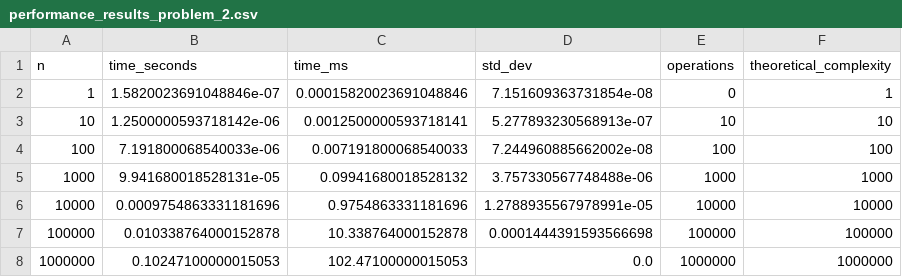
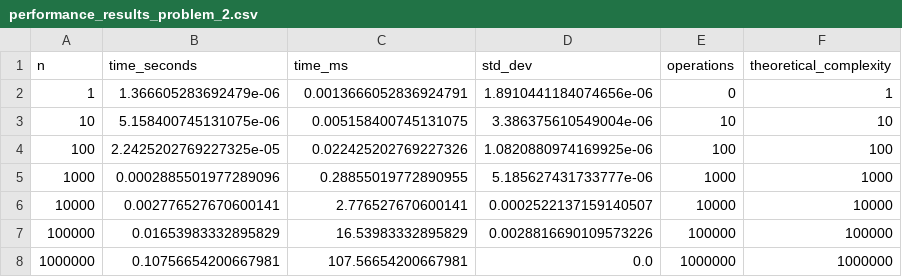
Before and after one commit to jruiz002/LAB8_TC, a CSV file: results/performance_results_problem_2.csv, drawn as a sheet.

Commit message:
docs: add demo video link and update performance results
Add YouTube demo video link to README and update performance analysis results in CSV file

```diff
--- a/results/performance_results_problem_2.csv
+++ b/results/performance_results_problem_2.csv
@@ -1,8 +1,8 @@
 n,time_seconds,time_ms,std_dev,operations,theoretical_complexity
-1,1.5820023691048846e-07,0.00015820023691048846,7.151609363731854e-08,0,1
-10,1.2500000593718142e-06,0.0012500000593718141,5.277893230568913e-07,10,10
-100,7.191800068540033e-06,0.007191800068540033,7.244960885662002e-08,100,100
-1000,9.941680018528131e-05,0.09941680018528132,3.757330567748488e-06,1000,1000
-10000,0.0009754863331181696,0.9754863331181696,1.2788935567978991e-05,10000,10000
-100000,0.010338764000152878,10.338764000152878,0.0001444391593566698,100000,100000
-1000000,0.10247100000015053,102.47100000015053,0.0,1000000,1000000
+1,1.366605283692479e-06,0.0013666052836924791,1.8910441184074656e-06,0,1
+10,5.158400745131075e-06,0.005158400745131075,3.386375610549004e-06,10,10
+100,2.2425202769227325e-05,0.022425202769227326,1.0820880974169925e-06,100,100
+1000,0.0002885501977289096,0.28855019772890955,5.185627431733777e-06,1000,1000
+10000,0.002776527670600141,2.776527670600141,0.0002522137159140507,10000,10000
+100000,0.01653983332895829,16.53983332895829,0.0028816690109573226,100000,100000
+1000000,0.10756654200667981,107.56654200667981,0.0,1000000,1000000
```
Also changed, not shown: 2 other files.
